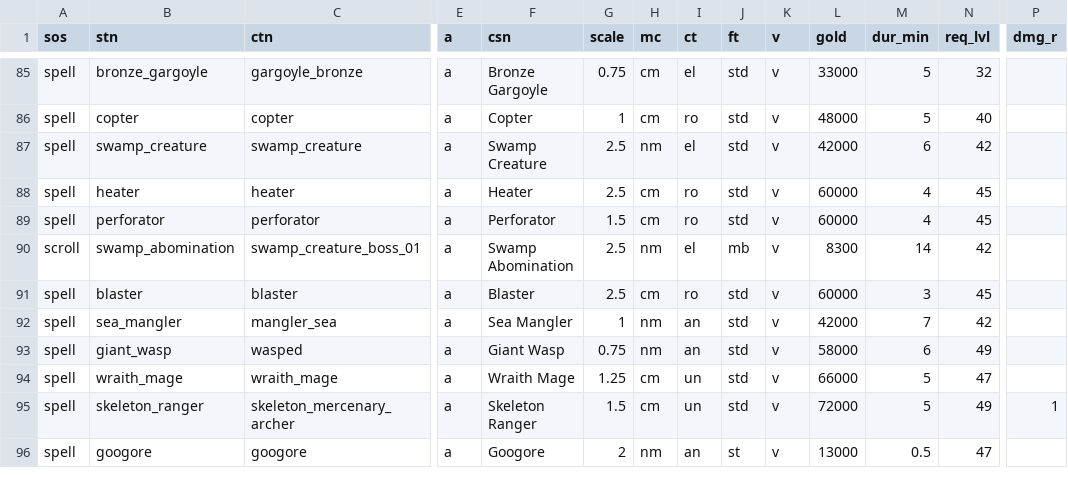
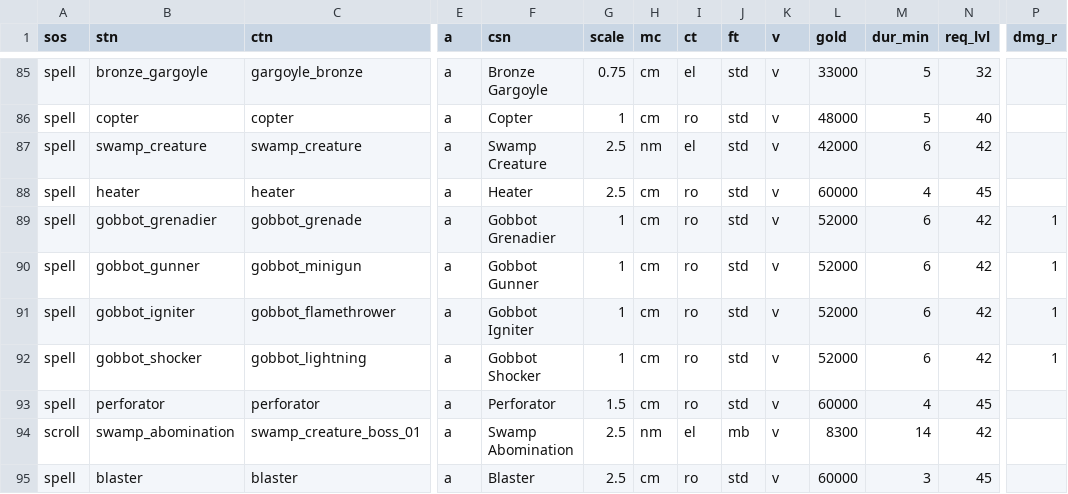
Before and after one commit to foerstj/sumcol, a CSV file: world/contentdb/templates.jinja/sumcol/interactive/{{sos}}-summon-{{mc}}-{{ct}}-{{ft}}-{{v}}-{{stn}}.gas.csv, drawn as a sheet; only a part is shown, gaps mark what is left out; the shorter side is filled out with more unchanged rows; rows hold the shown columns only; the diff names each change by its address in the sheet, - before the commit and + after, or states it on an @@ line.

Commit message:
Add gobbot spells

```diff
--- a/world/contentdb/templates.jinja/sumcol/interactive/{{sos}}-summon-{{mc}}-{{ct}}-{{ft}}-{{v}}-{{stn}}.gas.csv
+++ b/world/contentdb/templates.jinja/sumcol/interactive/{{sos}}-summon-{{mc}}-{{ct}}-{{ft}}-{{v}}-{{stn}}.gas.csv
+row 89: spell | gobbot_grenadier | gobbot_grenade | a | Gobbot Grenadier | 1 | cm | ro | std | v | 52000 | 6 | 42 | 1
+row 90: spell | gobbot_gunner | gobbot_minigun | a | Gobbot Gunner | 1 | cm | ro | std | v | 52000 | 6 | 42 | 1
+row 91: spell | gobbot_igniter | gobbot_flamethrower | a | Gobbot Igniter | 1 | cm | ro | std | v | 52000 | 6 | 42 | 1
+row 92: spell | gobbot_shocker | gobbot_lightning | a | Gobbot Shocker | 1 | cm | ro | std | v | 52000 | 6 | 42 | 1
```
Also changed, not shown: 4 other files.
